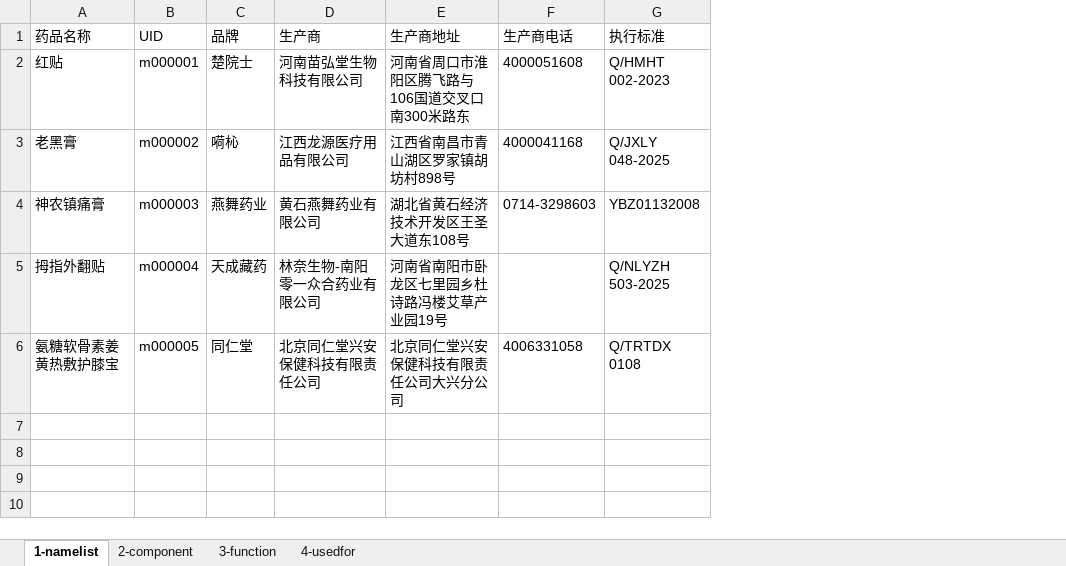
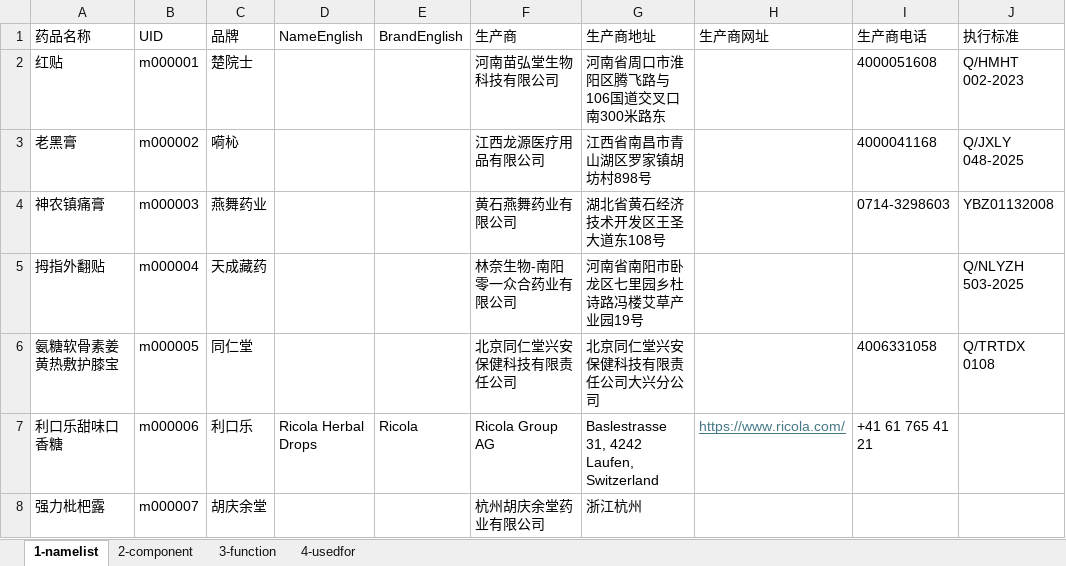
Before and after one commit to yasenstar/Chinese_Medicine, an Excel workbook: cn-med-kg/medicine_dataset.xlsx, sheet 1-namelist, drawn as a sheet; values as stored, in another font and other column widths than the file's, no borders; table styles not drawn; the diff names each change by its address in the sheet, - before the commit and + after, or states it on an @@ line.

Commit message:
add Ricola and 强力枇杷露

```diff
--- a/cn-med-kg/medicine_dataset.xlsx (sheet 1-namelist)
+++ b/cn-med-kg/medicine_dataset.xlsx (sheet 1-namelist)
+column D (NameEnglish), empty
+column E (BrandEnglish), empty
+column H (生产商网址), empty
+row 7: 利口乐甜味口香糖 | m000006 | 利口乐 | Ricola Herbal Drops | Ricola | Ricola Group AG | Baslestrasse 31, 4242 Laufen, Switzerland | https://www.ricola.com/ | +41 61 765 41 21
+row 8: 强力枇杷露 | m000007 | 胡庆余堂 |  |  | 杭州胡庆余堂药业有限公司 | 浙江杭州
```
Also changed, not shown: sheet 2-component, sheet 3-function, sheet 4-usedfor, 6 other files.
